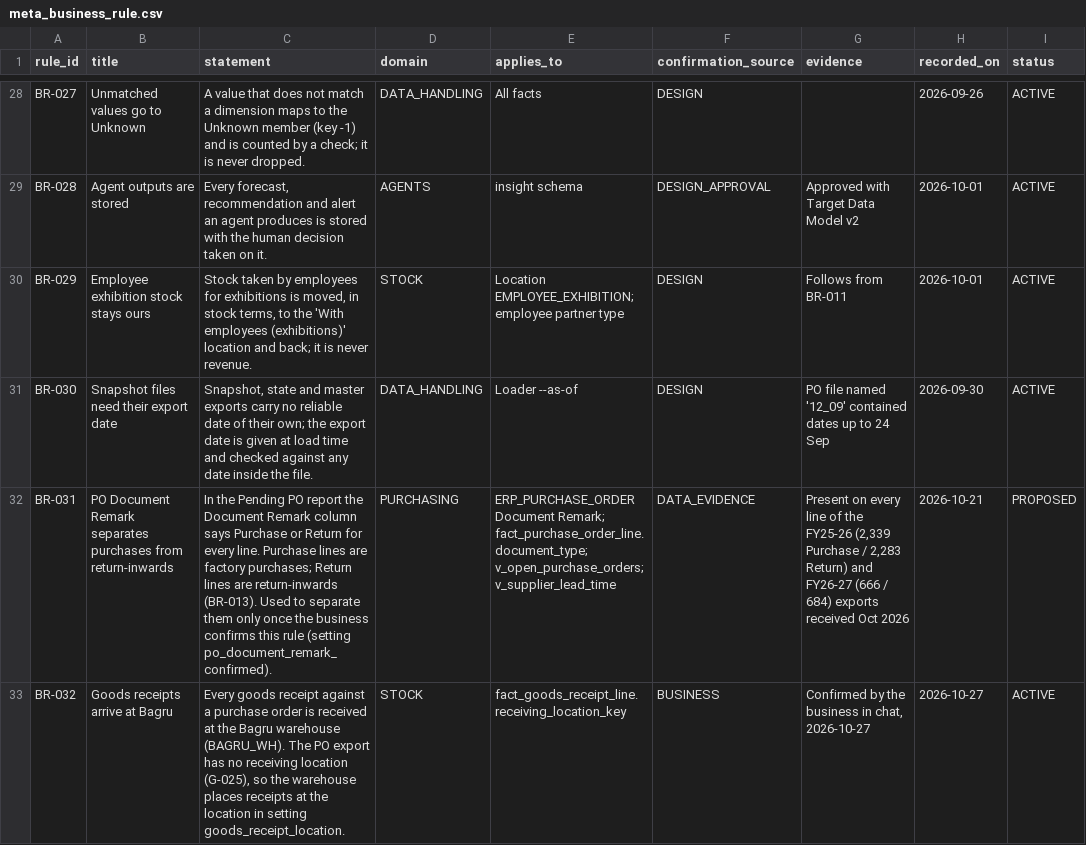
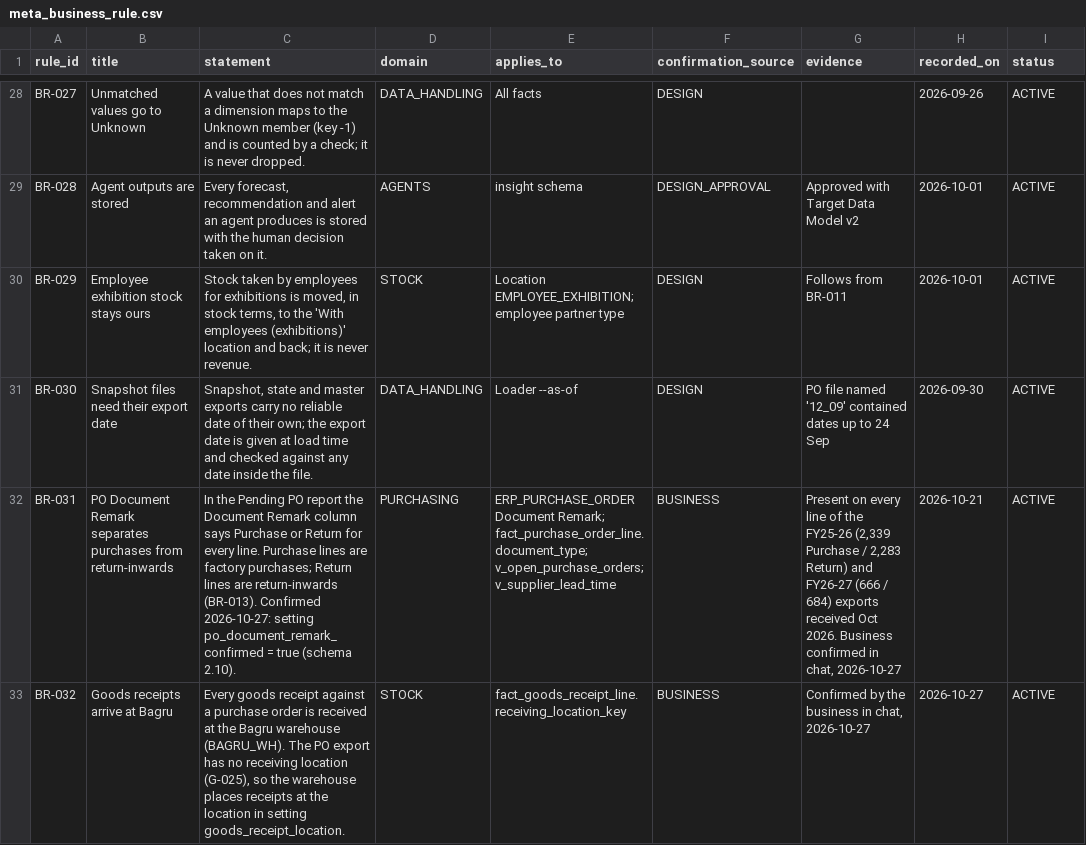
Before and after one commit to ellementry01/data-analysis_zohoreverse, a CSV file: warehouse/seeds/meta_business_rule.csv, drawn as a sheet; only a part is shown, gaps mark what is left out; the diff names each change by its address in the sheet, - before the commit and + after, or states it on an @@ line.

```diff
--- a/warehouse/seeds/meta_business_rule.csv
+++ b/warehouse/seeds/meta_business_rule.csv
-C32 (statement): …return-inwards (BR-013). Used to separate them only once the business confirms this rule (setting po_document_remark_confirmed).
+C32 (statement): …return-inwards (BR-013). Confirmed 2026-10-27: setting po_document_remark_confirmed = true (schema 2.10).
-F32 (confirmation_source): DATA_EVIDENCE
+F32 (confirmation_source): BUSINESS
-G32 (evidence): …received Oct 2026
+G32 (evidence): …received Oct 2026. Business confirmed in chat, 2026-10-27
-I32 (status): PROPOSED
+I32 (status): ACTIVE
```
Also changed, not shown: 6 other files.
